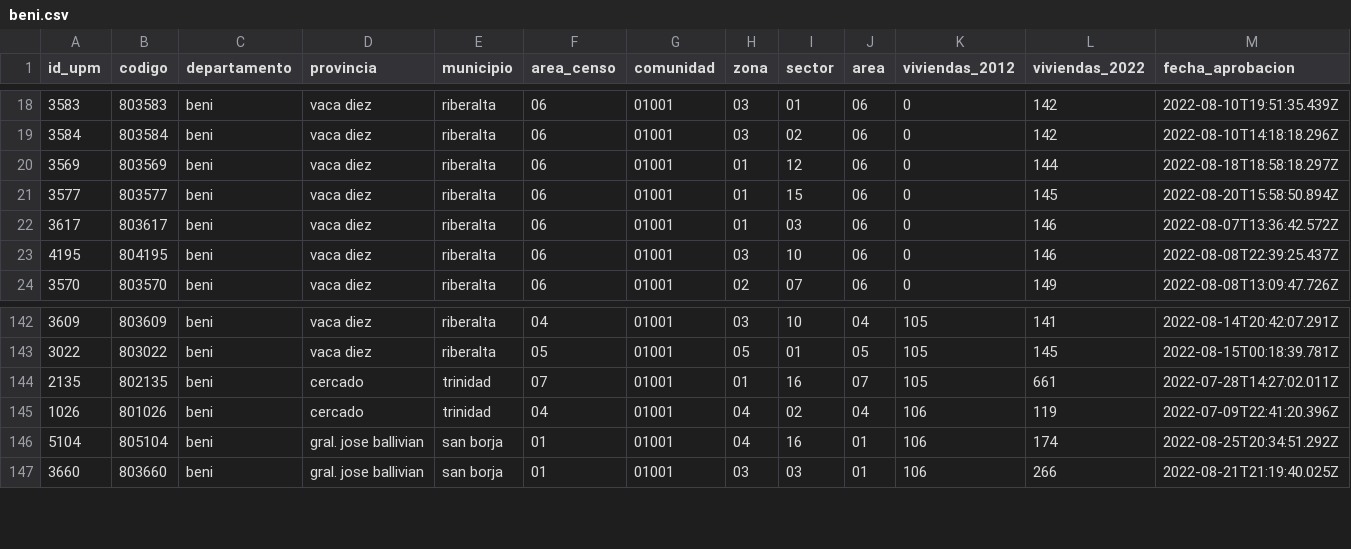
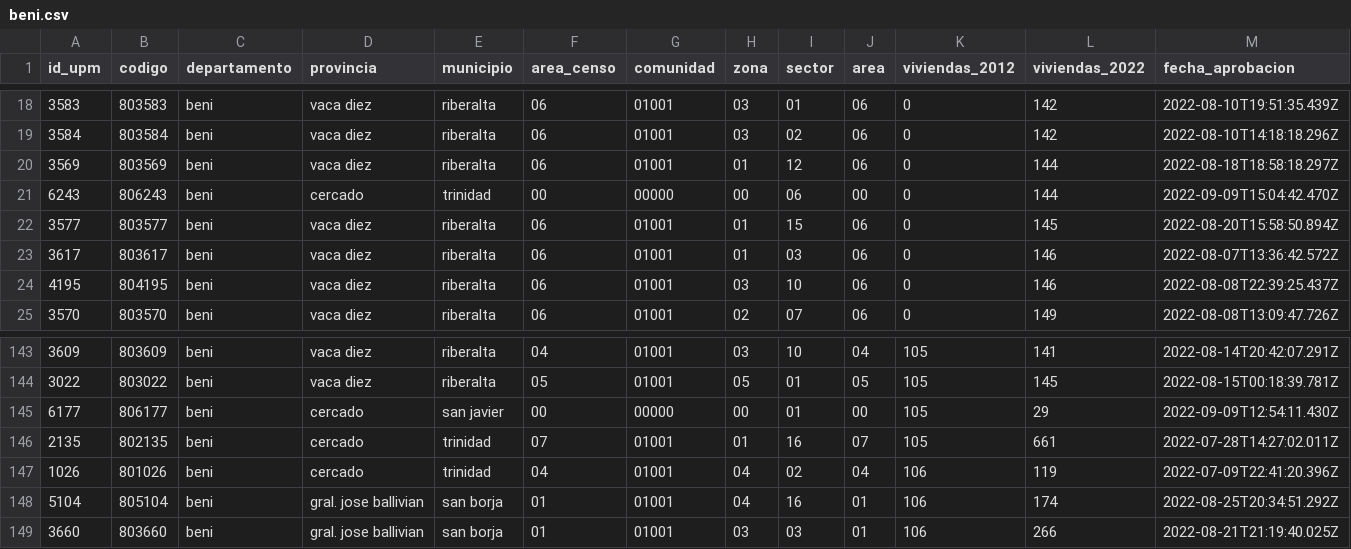
Before and after one commit to mauforonda/avance_censo, a CSV file: data/cartografia/departamentos/beni.csv, drawn as a sheet; only a part is shown, gaps mark what is left out.

```diff
--- a/data/cartografia/departamentos/beni.csv
+++ b/data/cartografia/departamentos/beni.csv
@@ -20,2 +20,3 @@ id_upm,codigo,departamento,provincia,municipio,area_censo,comunidad,zona,sector,
 3569,803569,beni,vaca diez,riberalta,06,01001,01,12,06,0,144,2022-08-18T18:58:18.297Z
+6243,806243,beni,cercado,trinidad,00,00000,00,06,00,0,144,2022-09-09T15:04:42.470Z
 3577,803577,beni,vaca diez,riberalta,06,01001,01,15,06,0,145,2022-08-20T15:58:50.894Z
@@ -143,2 +144,3 @@ id_upm,codigo,departamento,provincia,municipio,area_censo,comunidad,zona,sector,
 3022,803022,beni,vaca diez,riberalta,05,01001,05,01,05,105,145,2022-08-15T00:18:39.781Z
+6177,806177,beni,cercado,san javier,00,00000,00,01,00,105,29,2022-09-09T12:54:11.430Z
 2135,802135,beni,cercado,trinidad,07,01001,01,16,07,105,661,2022-07-28T14:27:02.011Z
```
Also changed, not shown: data/cartografia/departamentos/chuquisaca.csv, data/cartografia/departamentos/potosi.csv, 6 other files.
